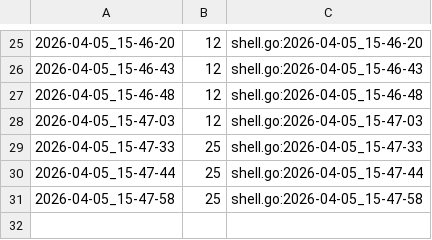
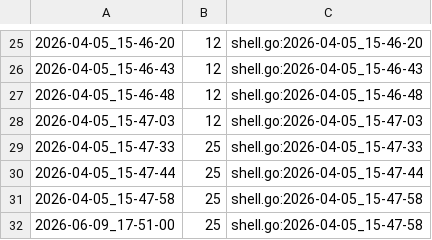
Before and after one commit to qxcode-course/ed-seg-bloco-a-devjoaoluis, a CSV file: .tko/track/ed@especiais/track.csv, drawn as a sheet; only a part is shown, gaps mark what is left out.

```diff
--- a/.tko/track/ed@especiais/track.csv
+++ b/.tko/track/ed@especiais/track.csv
@@ -31 +31,2 @@
 2026-04-05_15-47-58,25,shell.go:2026-04-05_15-47-58
+2026-06-09_17-51-00,25,shell.go:2026-04-05_15-47-58
```
Also changed, not shown: .tko/track/ed@multiset/track.csv, 18 other files.
